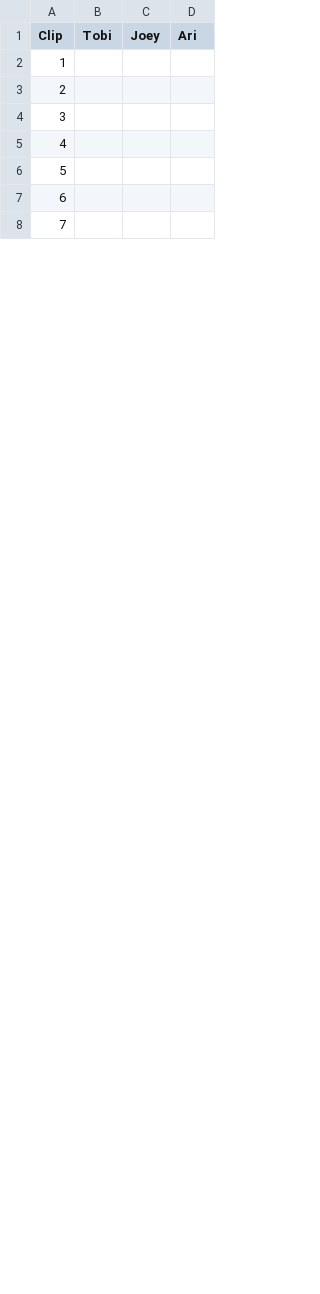
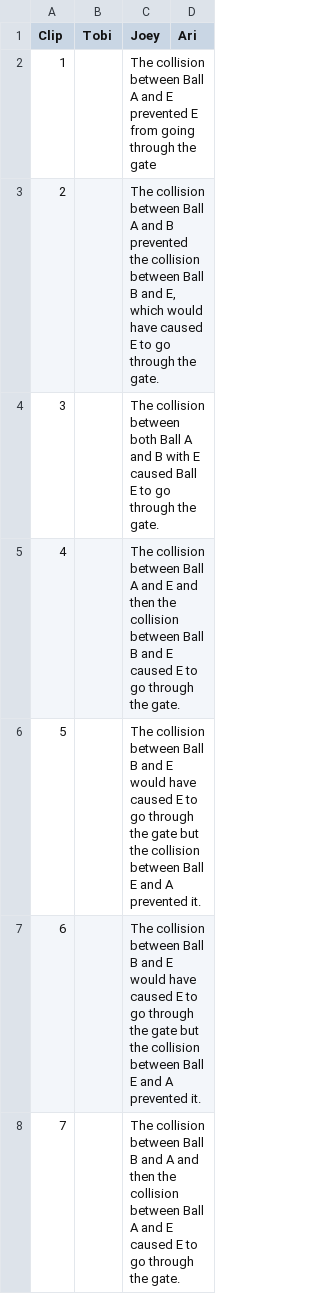
Before and after one commit to joeyginorio/Explanation, a CSV file: tables/explanations.csv, drawn as a sheet; only a part is shown; the diff covers the shown part only.

Commit message:
added my explanations

```diff
--- a/tables/explanations.csv
+++ b/tables/explanations.csv
@@ -1,8 +1,8 @@
 Clip,Tobi,Joey,Ari
-1,,,
-2,,,
-3,,,
-4,,,
-5,,,
-6,,,
-7,,,
+1,,The collision between Ball A and E prevented E from going through the gate,
+2,,"The collision between Ball A and B prevented the collision between Ball B and E, which would have caused E to go through the gate.",
+3,,The collision between both Ball A and B with E caused Ball E to go through the gate.,
+4,,The collision between Ball A and E and then the collision between Ball B and E caused E to go through the gate.,
+5,,The collision between Ball B and E would have caused E to go through the gate but the collision between Ball E and A prevented it.,
+6,,The collision between Ball B and E would have caused E to go through the gate but the collision between Ball E and A prevented it.,
+7,,The collision between Ball B and A and then the collision between Ball A and E caused E to go through the gate.,
```
Also changed, not shown: 27 edited cells elsewhere in this file.
